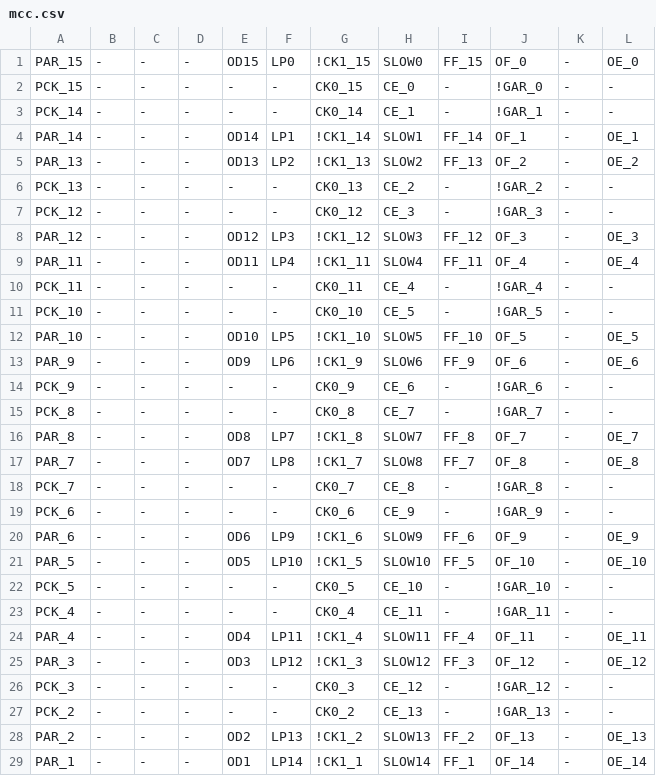
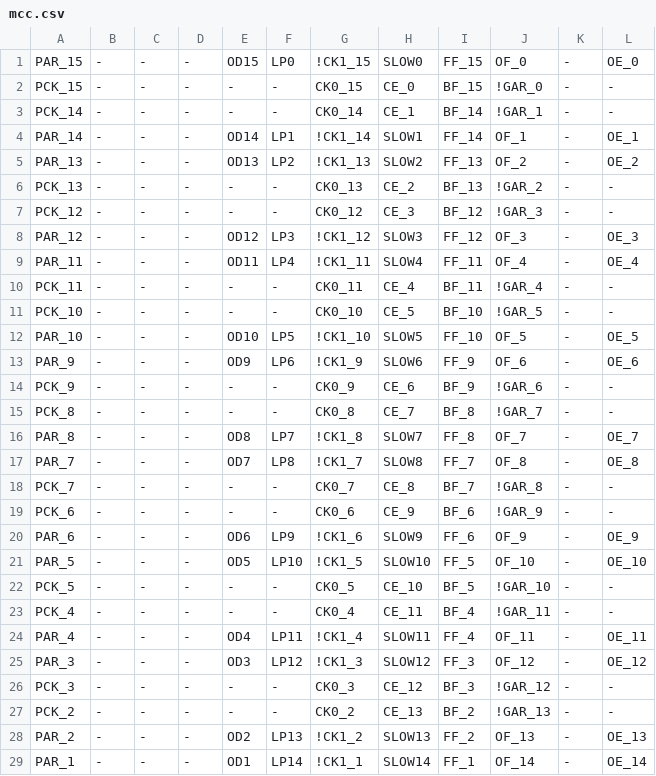
Before and after one commit to ikle/plastique, a CSV file: fuzzer/db/atmel/f1502/mcc.csv, drawn as a sheet; only a part is shown; the diff covers the shown part only.

Commit message:
ATF1502: add Feedback Type config fuzzer

```diff
--- a/fuzzer/db/atmel/f1502/mcc.csv
+++ b/fuzzer/db/atmel/f1502/mcc.csv
@@ -1,28 +1,28 @@
 PAR_15,-,-,-,OD15,LP0,!CK1_15,SLOW0,FF_15,OF_0,-,OE_0
-PCK_15,-,-,-,-,-,CK0_15,CE_0,-,!GAR_0,-,-
-PCK_14,-,-,-,-,-,CK0_14,CE_1,-,!GAR_1,-,-
+PCK_15,-,-,-,-,-,CK0_15,CE_0,BF_15,!GAR_0,-,-
+PCK_14,-,-,-,-,-,CK0_14,CE_1,BF_14,!GAR_1,-,-
 PAR_14,-,-,-,OD14,LP1,!CK1_14,SLOW1,FF_14,OF_1,-,OE_1
 PAR_13,-,-,-,OD13,LP2,!CK1_13,SLOW2,FF_13,OF_2,-,OE_2
-PCK_13,-,-,-,-,-,CK0_13,CE_2,-,!GAR_2,-,-
-PCK_12,-,-,-,-,-,CK0_12,CE_3,-,!GAR_3,-,-
+PCK_13,-,-,-,-,-,CK0_13,CE_2,BF_13,!GAR_2,-,-
+PCK_12,-,-,-,-,-,CK0_12,CE_3,BF_12,!GAR_3,-,-
 PAR_12,-,-,-,OD12,LP3,!CK1_12,SLOW3,FF_12,OF_3,-,OE_3
 PAR_11,-,-,-,OD11,LP4,!CK1_11,SLOW4,FF_11,OF_4,-,OE_4
-PCK_11,-,-,-,-,-,CK0_11,CE_4,-,!GAR_4,-,-
-PCK_10,-,-,-,-,-,CK0_10,CE_5,-,!GAR_5,-,-
+PCK_11,-,-,-,-,-,CK0_11,CE_4,BF_11,!GAR_4,-,-
+PCK_10,-,-,-,-,-,CK0_10,CE_5,BF_10,!GAR_5,-,-
 PAR_10,-,-,-,OD10,LP5,!CK1_10,SLOW5,FF_10,OF_5,-,OE_5
 PAR_9,-,-,-,OD9,LP6,!CK1_9,SLOW6,FF_9,OF_6,-,OE_6
-PCK_9,-,-,-,-,-,CK0_9,CE_6,-,!GAR_6,-,-
-PCK_8,-,-,-,-,-,CK0_8,CE_7,-,!GAR_7,-,-
+PCK_9,-,-,-,-,-,CK0_9,CE_6,BF_9,!GAR_6,-,-
+PCK_8,-,-,-,-,-,CK0_8,CE_7,BF_8,!GAR_7,-,-
 PAR_8,-,-,-,OD8,LP7,!CK1_8,SLOW7,FF_8,OF_7,-,OE_7
 PAR_7,-,-,-,OD7,LP8,!CK1_7,SLOW8,FF_7,OF_8,-,OE_8
-PCK_7,-,-,-,-,-,CK0_7,CE_8,-,!GAR_8,-,-
-PCK_6,-,-,-,-,-,CK0_6,CE_9,-,!GAR_9,-,-
+PCK_7,-,-,-,-,-,CK0_7,CE_8,BF_7,!GAR_8,-,-
+PCK_6,-,-,-,-,-,CK0_6,CE_9,BF_6,!GAR_9,-,-
 PAR_6,-,-,-,OD6,LP9,!CK1_6,SLOW9,FF_6,OF_9,-,OE_9
 PAR_5,-,-,-,OD5,LP10,!CK1_5,SLOW10,FF_5,OF_10,-,OE_10
-PCK_5,-,-,-,-,-,CK0_5,CE_10,-,!GAR_10,-,-
-PCK_4,-,-,-,-,-,CK0_4,CE_11,-,!GAR_11,-,-
+PCK_5,-,-,-,-,-,CK0_5,CE_10,BF_5,!GAR_10,-,-
+PCK_4,-,-,-,-,-,CK0_4,CE_11,BF_4,!GAR_11,-,-
 PAR_4,-,-,-,OD4,LP11,!CK1_4,SLOW11,FF_4,OF_11,-,OE_11
 PAR_3,-,-,-,OD3,LP12,!CK1_3,SLOW12,FF_3,OF_12,-,OE_12
-PCK_3,-,-,-,-,-,CK0_3,CE_12,-,!GAR_12,-,-
-PCK_2,-,-,-,-,-,CK0_2,CE_13,-,!GAR_13,-,-
+PCK_3,-,-,-,-,-,CK0_3,CE_12,BF_3,!GAR_12,-,-
+PCK_2,-,-,-,-,-,CK0_2,CE_13,BF_2,!GAR_13,-,-
 PAR_2,-,-,-,OD2,LP13,!CK1_2,SLOW13,FF_2,OF_13,-,OE_13
```
Also changed, not shown: 2 edited cells elsewhere in this file, 2 other files.
